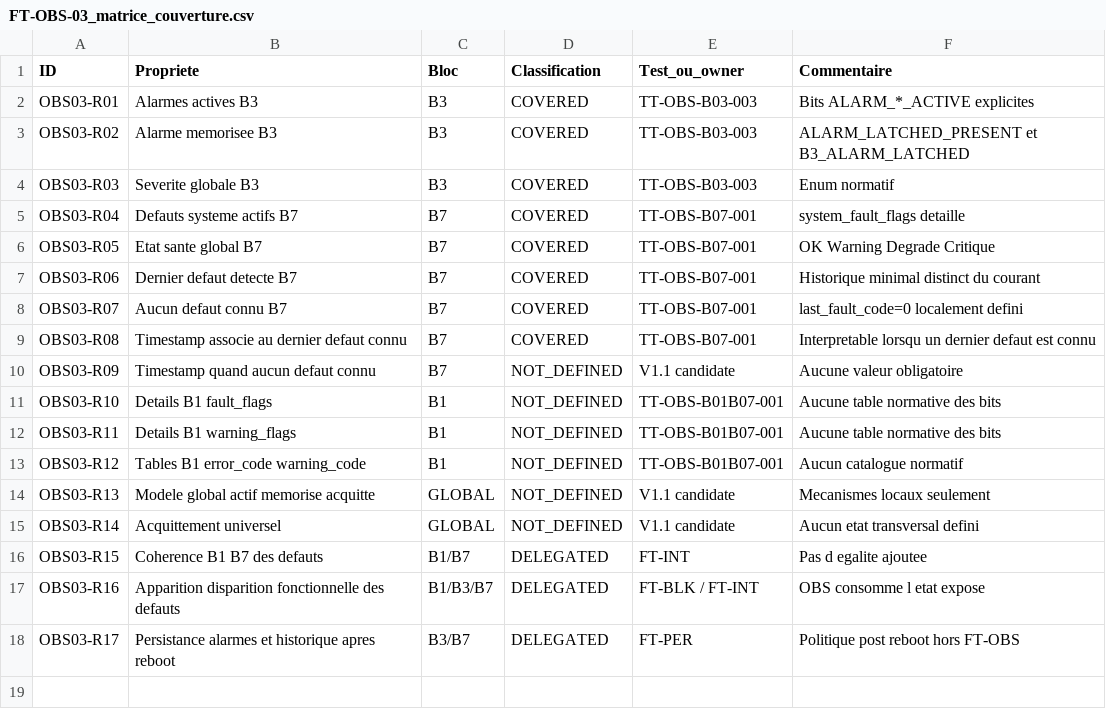
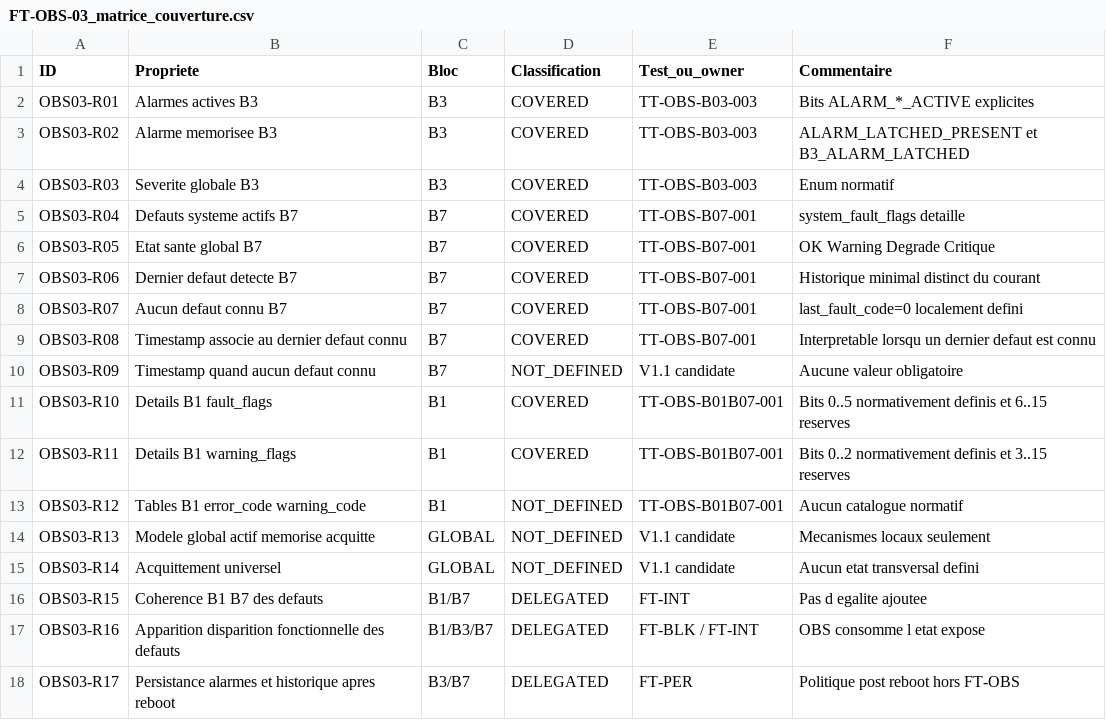
Before and after one commit to loloLR17/MSM_vibe, a CSV file: Modbus RTU/02_Validation/FT_OBS/FT-OBS-03_Alarmes_defauts_historique/detaille/FT-OBS-03_matrice_couverture.csv, drawn as a sheet.

Commit message:
FT-OBS-03: align B1 diagnostic flags with final V1

```diff
--- a/Modbus RTU/02_Validation/FT_OBS/FT-OBS-03_Alarmes_defauts_historique/detaille/FT-OBS-03_matrice_couverture.csv
+++ b/Modbus RTU/02_Validation/FT_OBS/FT-OBS-03_Alarmes_defauts_historique/detaille/FT-OBS-03_matrice_couverture.csv
@@ -10,4 +10,4 @@ OBS03-R08,Timestamp associe au dernier defaut connu,B7,COVERED,TT-OBS-B07-001,In
 OBS03-R09,Timestamp quand aucun defaut connu,B7,NOT_DEFINED,V1.1 candidate,Aucune valeur obligatoire
-OBS03-R10,Details B1 fault_flags,B1,NOT_DEFINED,TT-OBS-B01B07-001,Aucune table normative des bits
-OBS03-R11,Details B1 warning_flags,B1,NOT_DEFINED,TT-OBS-B01B07-001,Aucune table normative des bits
+OBS03-R10,Details B1 fault_flags,B1,COVERED,TT-OBS-B01B07-001,Bits 0..5 normativement definis et 6..15 reserves
+OBS03-R11,Details B1 warning_flags,B1,COVERED,TT-OBS-B01B07-001,Bits 0..2 normativement definis et 3..15 reserves
 OBS03-R12,Tables B1 error_code warning_code,B1,NOT_DEFINED,TT-OBS-B01B07-001,Aucun catalogue normatif
```
